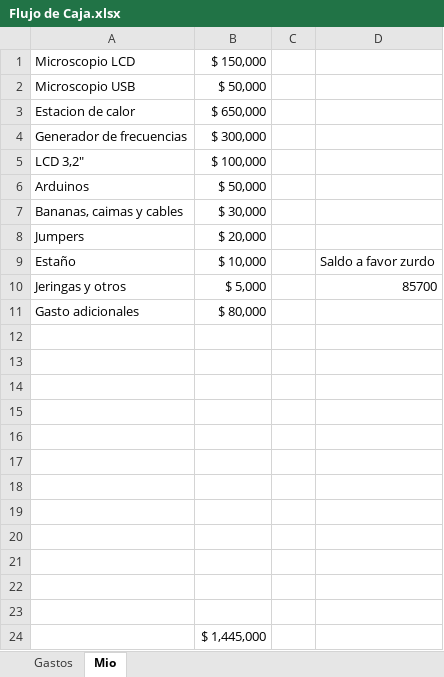
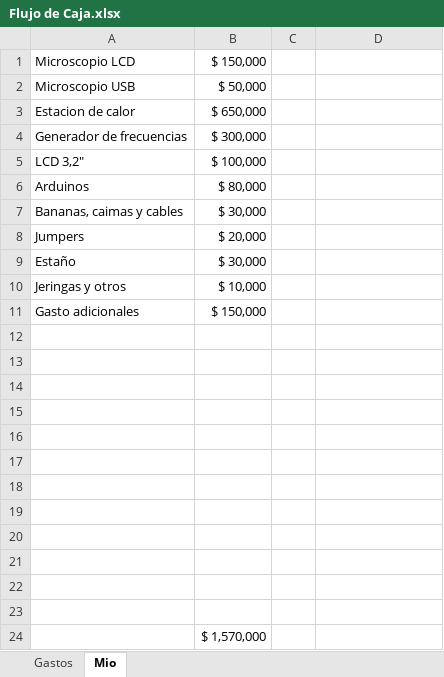
Before and after one commit to LorDPaxO/Gestion-Del-Proyecto, an Excel workbook: Flujo de Caja.xlsx, sheet Mio, drawn as a sheet; values as stored, in another font and other column widths than the file's, no borders; the diff names each change by its address in the sheet, - before the commit and + after, or states it on an @@ line.

Commit message:
//
Andres +100 Zurdo +70

```diff
--- a/Flujo de Caja.xlsx (sheet Mio)
+++ b/Flujo de Caja.xlsx (sheet Mio)
-B6: $ 50,000
+B6: $ 80,000
-B9: $ 10,000
+B9: $ 30,000
-D9: Saldo a favor zurdo
+D9: (empty)
-B10: $ 5,000
+B10: $ 10,000
-D10: 85700
+D10: (empty)
-B11: $ 80,000
+B11: $ 150,000
-B24: $ 1,445,000
+B24: $ 1,570,000
```
Also changed, not shown: sheet Gastos, 1 other file.
